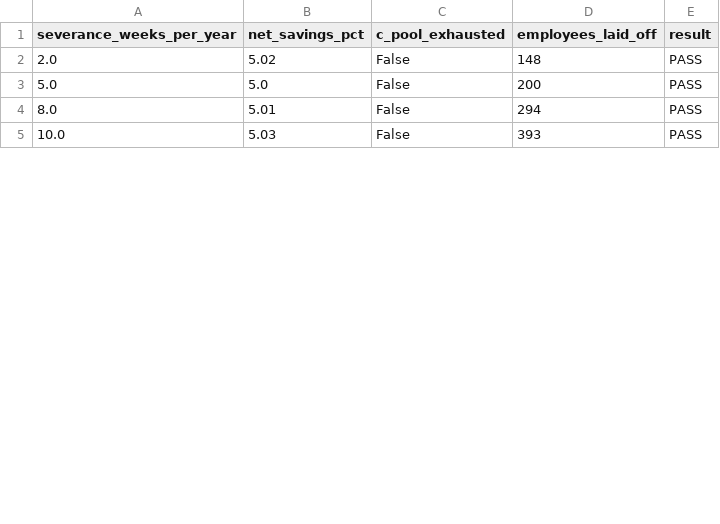
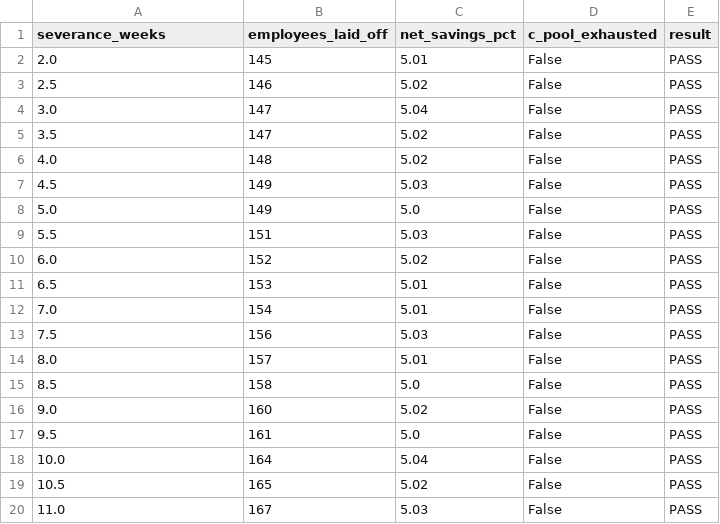
Before and after one commit to tarifhassan27/workforce-scenario-simulator, a CSV file: 04_scenario_model/sensitivity_severance.csv, drawn as a sheet; only a part is shown; removed rows and columns are numbered as before the commit, all else as after; the diff covers the shown part only; the diff names each change by its address in the sheet, - before the commit and + after, or states it on an @@ line.

Commit message:
Fix 3: rerun severance sensitivity with full 0.5-step sweep and headcount column

```diff
--- a/04_scenario_model/sensitivity_severance.csv
+++ b/04_scenario_model/sensitivity_severance.csv
+column B (employees_laid_off), row 2: 145; row 8: 149; row 14: 157; row 18: 164
-column D (employees_laid_off), rows 2-5: 148 | 200 | 294 | 393
-A1: severance_weeks_per_year
+A1: severance_weeks
-C2 (net_savings_pct): 5.02
+C2 (net_savings_pct): 5.01
+row 3: 2.5 | 146 | 5.02 | False | PASS
+row 4: 3.0 | 147 | 5.04 | False | PASS
+row 5: 3.5 | 147 | 5.02 | False | PASS
+row 6: 4.0 | 148 | 5.02 | False | PASS
+row 7: 4.5 | 149 | 5.03 | False | PASS
+row 9: 5.5 | 151 | 5.03 | False | PASS
+row 10: 6.0 | 152 | 5.02 | False | PASS
+row 11: 6.5 | 153 | 5.01 | False | PASS
+row 12: 7.0 | 154 | 5.01 | False | PASS
+row 13: 7.5 | 156 | 5.03 | False | PASS
+row 15: 8.5 | 158 | 5.0 | False | PASS
+row 16: 9.0 | 160 | 5.02 | False | PASS
+row 17: 9.5 | 161 | 5.0 | False | PASS
-C18 (net_savings_pct): 5.03
+C18 (net_savings_pct): 5.04
+row 19: 10.5 | 165 | 5.02 | False | PASS
+row 20: 11.0 | 167 | 5.03 | False | PASS
```
Also changed, not shown: 6 added rows and 18 edited cells elsewhere in this file, 1 other file.
